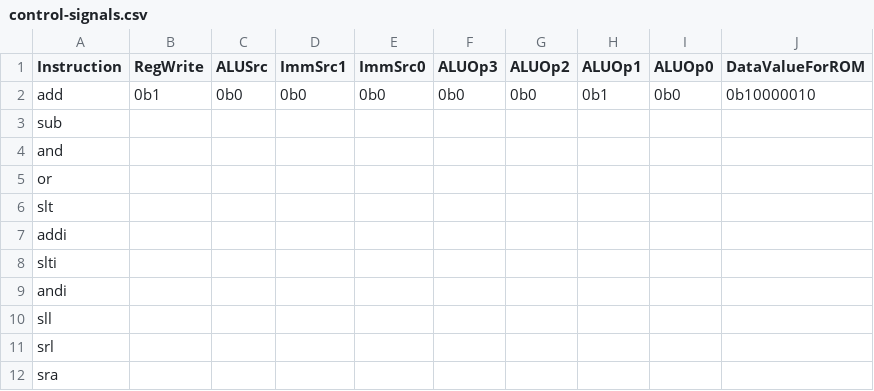
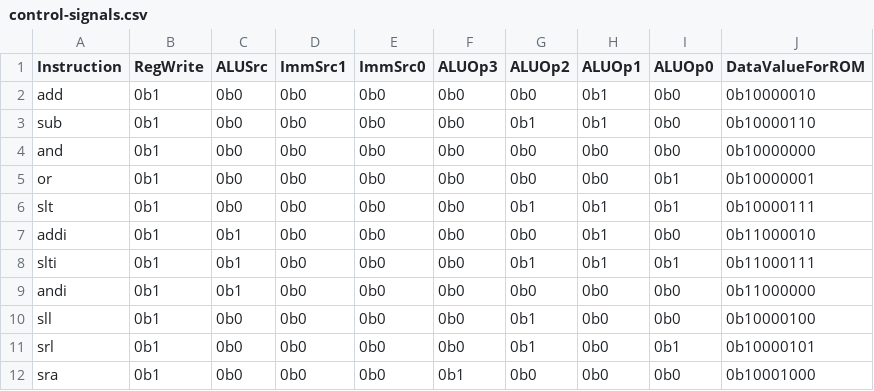
Before and after one commit to anwang132/Lab-4, a CSV file: control-signals.csv, drawn as a sheet.

```diff
--- a/control-signals.csv
+++ b/control-signals.csv
@@ -2,11 +2,11 @@ Instruction,RegWrite,ALUSrc,ImmSrc1,ImmSrc0,ALUOp3,ALUOp2,ALUOp1,ALUOp0,DataValu
 add,0b1,0b0,0b0,0b0,0b0,0b0,0b1,0b0,0b10000010
-sub,,,,,,,,,
-and,,,,,,,,,
-or,,,,,,,,,
-slt,,,,,,,,,
-addi,,,,,,,,,
-slti,,,,,,,,,
-andi,,,,,,,,,
-sll,,,,,,,,,
-srl,,,,,,,,,
-sra,,,,,,,,,
+sub,0b1,0b0,0b0,0b0,0b0,0b1,0b1,0b0,0b10000110
+and,0b1,0b0,0b0,0b0,0b0,0b0,0b0,0b0,0b10000000
+or,0b1,0b0,0b0,0b0,0b0,0b0,0b0,0b1,0b10000001
+slt,0b1,0b0,0b0,0b0,0b0,0b1,0b1,0b1,0b10000111
+addi,0b1,0b1,0b0,0b0,0b0,0b0,0b1,0b0,0b11000010
+slti,0b1,0b1,0b0,0b0,0b0,0b1,0b1,0b1,0b11000111
+andi,0b1,0b1,0b0,0b0,0b0,0b0,0b0,0b0,0b11000000
+sll,0b1,0b0,0b0,0b0,0b0,0b1,0b0,0b0,0b10000100
+srl,0b1,0b0,0b0,0b0,0b0,0b1,0b0,0b1,0b10000101
+sra,0b1,0b0,0b0,0b0,0b1,0b0,0b0,0b0,0b10001000
```
Also changed, not shown: basic-tests.csv, 11 other files.
